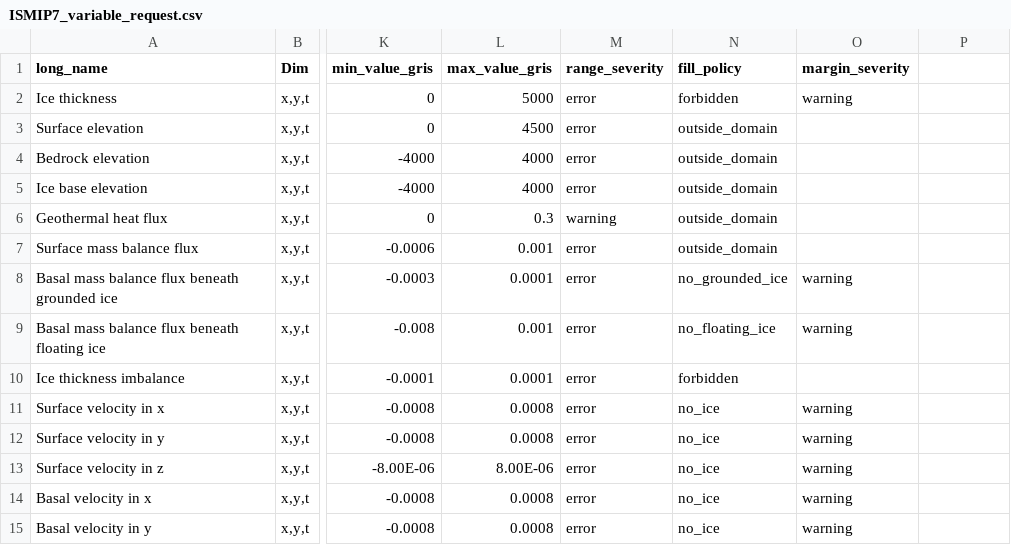
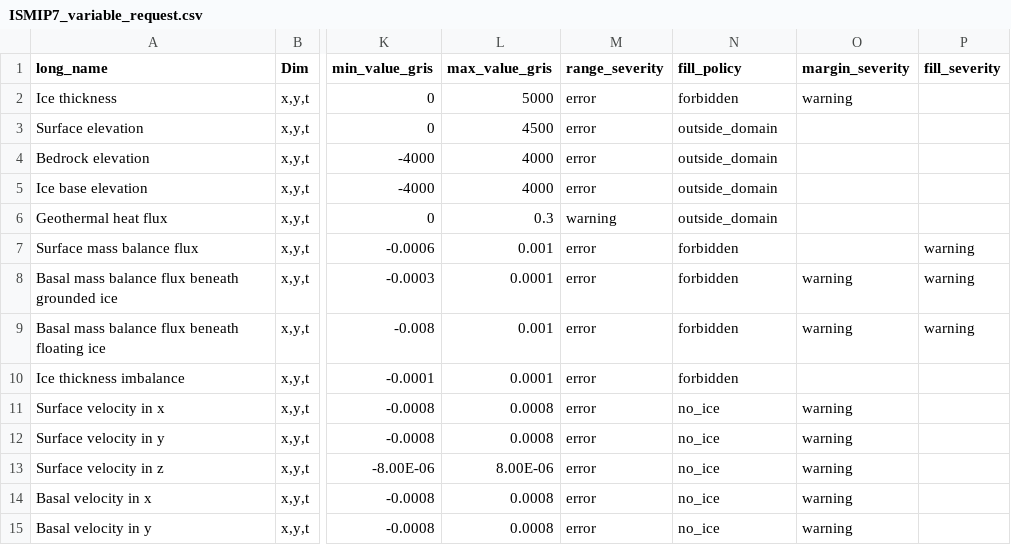
Before and after one commit to ismip/ISM_SimulationChecker, a CSV file: isschecker/data/ISMIP7_variable_request.csv, drawn as a sheet; only a part is shown, gaps mark what is left out; the diff names each change by its address in the sheet, - before the commit and + after, or states it on an @@ line.

```diff
--- a/isschecker/data/ISMIP7_variable_request.csv
+++ b/isschecker/data/ISMIP7_variable_request.csv
-P1: (empty)
+P1: fill_severity
-N7 (fill_policy): outside_domain
+N7 (fill_policy): forbidden
-P7:P9 (fill_severity): (empty)
+P7:P9 (fill_severity): warning
-N8 (fill_policy): no_grounded_ice
+N8 (fill_policy): forbidden
-N9 (fill_policy): no_floating_ice
+N9 (fill_policy): forbidden
```
Also changed, not shown: 10 other files.
